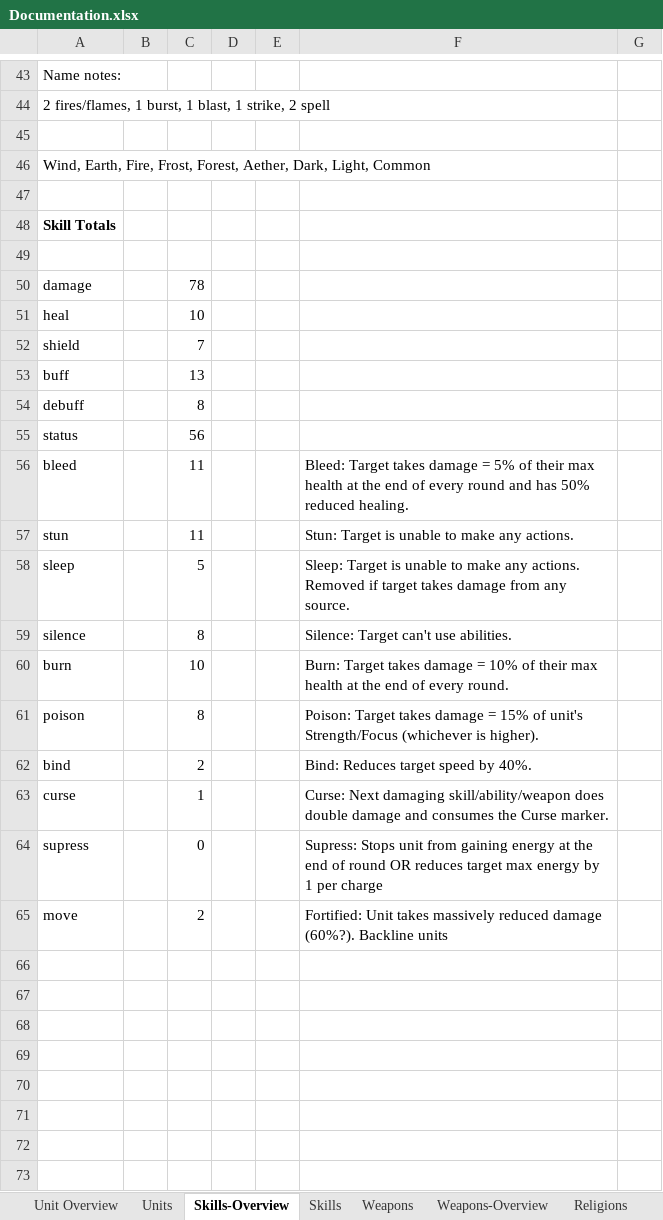
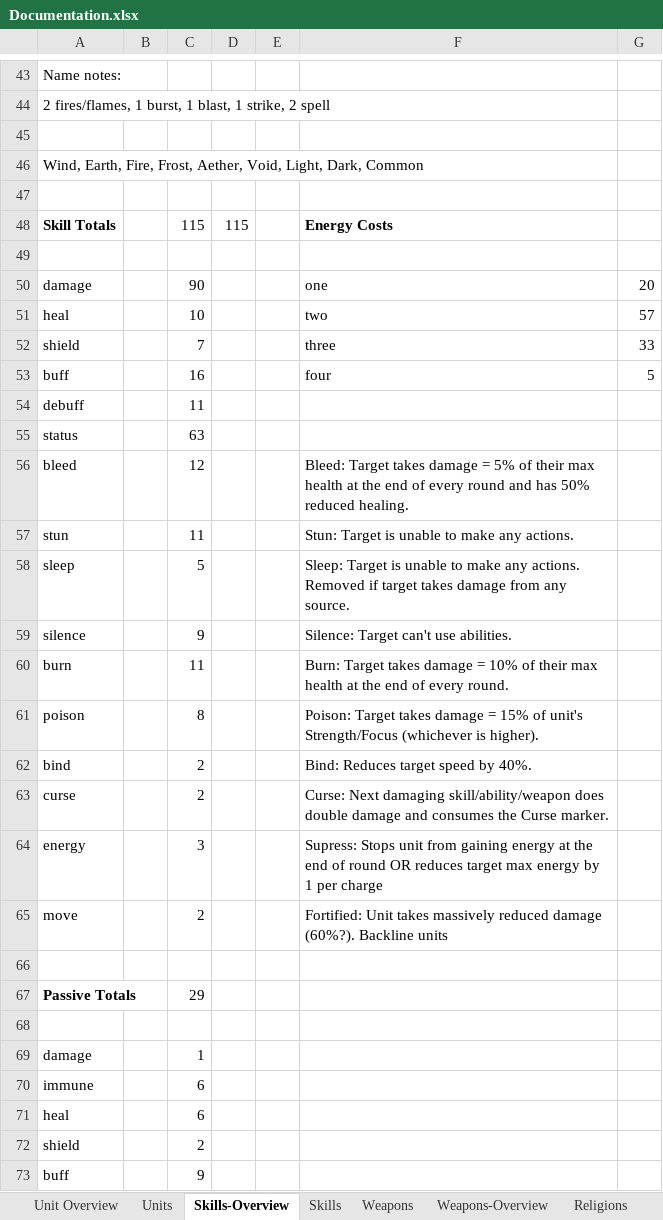
Before and after one commit to dtm32/monogame-project, an Excel workbook: Documentation.xlsx, sheet Skills-Overview, drawn as a sheet; only a part is shown, gaps mark what is left out; values as stored, in another font and other column widths than the file's, no borders; removed rows and columns are numbered as before the commit, all else as after; the diff covers the shown part only; the diff names each change by its address in the sheet, - before the commit and + after, or states it on an @@ line.

Commit message:
filling out skill types

```diff
--- a/Documentation.xlsx (sheet Skills-Overview)
+++ b/Documentation.xlsx (sheet Skills-Overview)
-A46: …Fire, Frost, Forest, Aether, Dark, Light, Common
+A46: …Fire, Frost, Aether, Void, Light, Dark, Common
-row 48: Skill Totals
+row 48: Skill Totals |  | 115 | 115 |  | Energy Costs
-row 50: damage |  | 78
+row 50: damage |  | 90 |  |  | one | 20
-F51: (empty)
+F51: two
-G51: (empty)
+G51: 57
-F52: (empty)
+F52: three
-G52: (empty)
+G52: 33
-row 53: buff |  | 13
+row 53: buff |  | 16 |  |  | four | 5
-C54: 8
+C54: 11
-C55: 56
+C55: 63
-C56: 11
+C56: 12
-C59: 8
+C59: 9
-C60: 10
+C60: 11
-C63: 1
+C63: 2
-row 64: supress |  | 0 |  |  | Supress: Stops unit from gaining energy at the end of round OR reduces target max energy by 1 per charge
+row 64: energy |  | 3 |  |  | Supress: Stops unit from gaining energy at the end of round OR reduces target max energy by 1 per charge
+row 66: (empty)
+row 67: Passive Totals |  | 29
+row 68: (empty)
+row 69: damage |  | 1
+row 70: immune |  | 6
+row 71: heal |  | 6
+row 72: shield |  | 2
+row 73: buff |  | 9
```
Also changed, not shown: 11 added rows elsewhere in this sheet, sheet Skills, sheet Units, formulas that keep their value.
